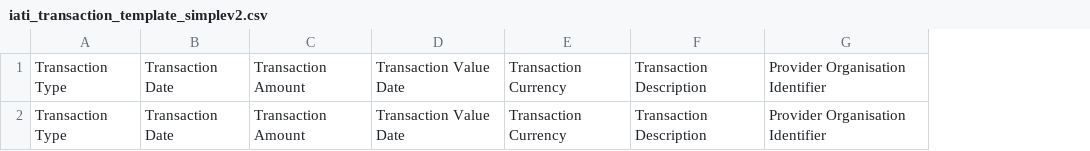
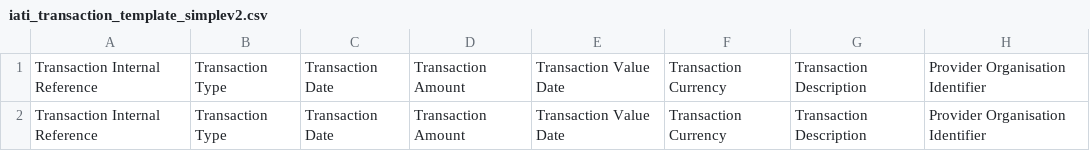
Before and after one commit to DFID/aidstream-ogd, a CSV file: app/Core/V201/Template/Csv/iati_transaction_template_simplev2.csv, drawn as a sheet; only a part is shown; the diff names each change by its address in the sheet, - before the commit and + after, or states it on an @@ line.

Commit message:
Update iati_transaction_template_simplev2.csv

```diff
--- a/app/Core/V201/Template/Csv/iati_transaction_template_simplev2.csv
+++ b/app/Core/V201/Template/Csv/iati_transaction_template_simplev2.csv
+column A, rows 1-2: Transaction Internal Reference | Transaction Internal Reference
```
